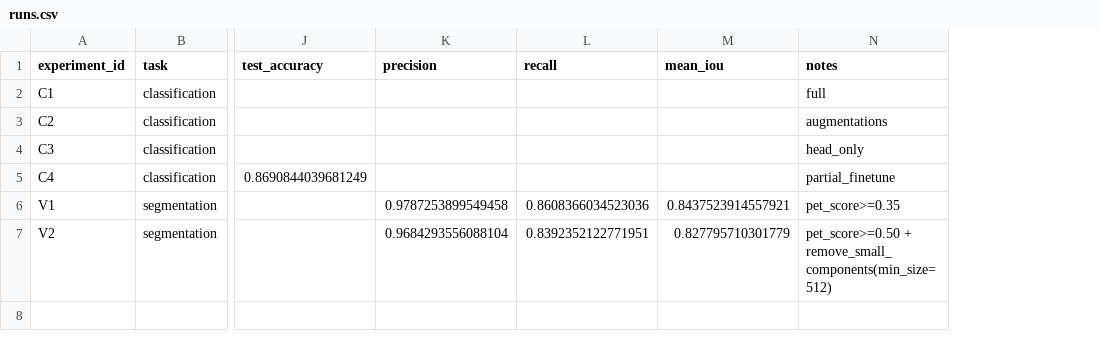
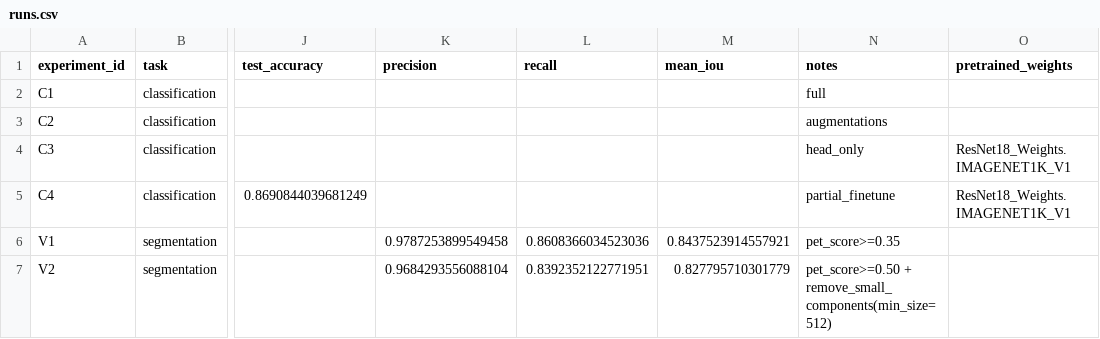
Before and after one commit to HileZ360/institute-of-ai, a CSV file: homeworks/HW10-11/artifacts/runs.csv, drawn as a sheet; only a part is shown, gaps mark what is left out; the diff names each change by its address in the sheet, - before the commit and + after, or states it on an @@ line.

```diff
--- a/homeworks/HW10-11/artifacts/runs.csv
+++ b/homeworks/HW10-11/artifacts/runs.csv
+column O (pretrained_weights), rows 4-5: ResNet18_Weights.IMAGENET1K_V1 | ResNet18_Weights.IMAGENET1K_V1
```
Also changed, not shown: homeworks/HW12/artifacts/runs.csv, 12 other files.
